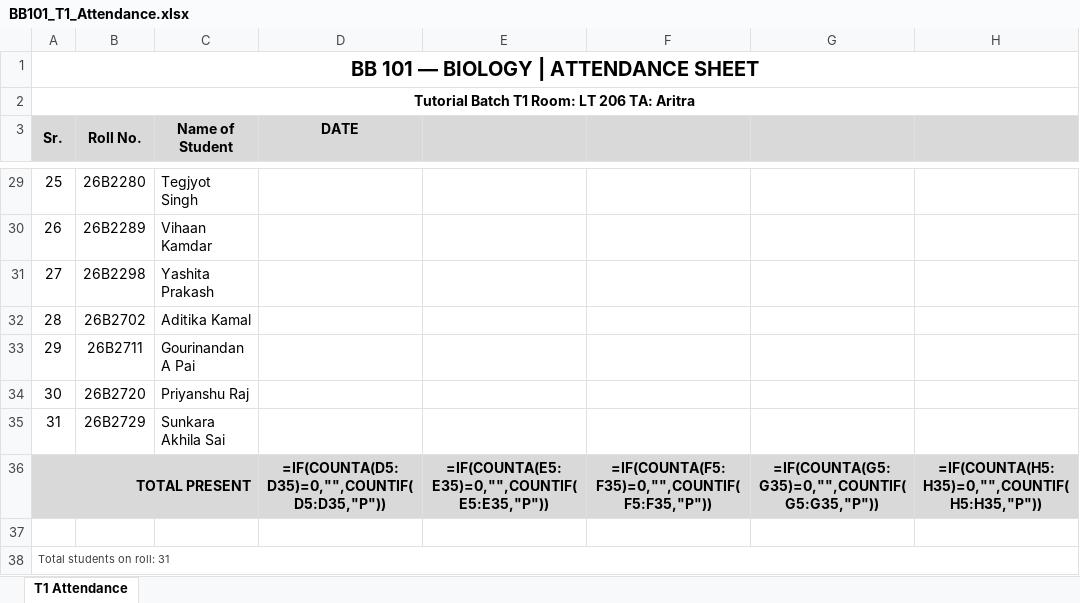
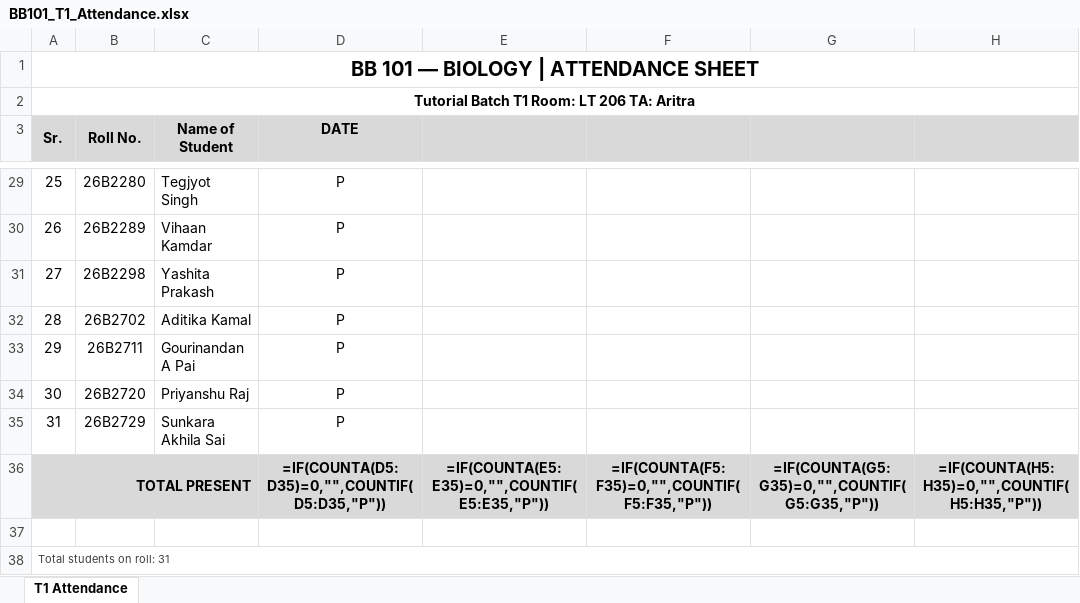
Before and after one commit to AritraD11/BB101, an Excel workbook: attendance/BB101_T1_Attendance.xlsx, sheet T1 Attendance, drawn as a sheet; only a part is shown, gaps mark what is left out; values as stored, in another font and other column widths than the file's, no borders; formulas without a stored value are shown as written; the diff covers the shown part only; the diff names each change by its address in the sheet, - before the commit and + after, or states it on an @@ line.

```diff
--- a/attendance/BB101_T1_Attendance.xlsx (sheet T1 Attendance)
+++ b/attendance/BB101_T1_Attendance.xlsx (sheet T1 Attendance)
-D29:D35 (DATE): (empty)
+D29:D35 (DATE): P
-B36:C36 fill: #D9D9D9
+B36:C36 fill: none
```
Also changed, not shown: 22 edited cells and cell formats elsewhere in this sheet, 1 other file.
